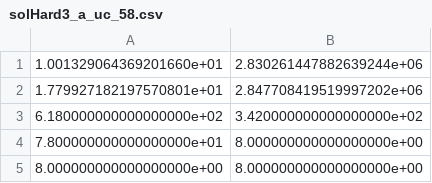
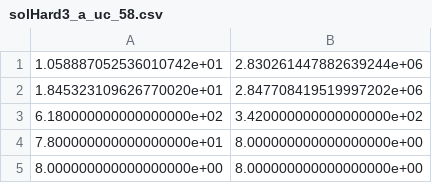
Before and after one commit to urieliram/Matheuristics_UCP, a CSV file: solHard3_a_uc_58.csv, drawn as a sheet; only a part is shown.

```diff
--- a/solHard3_a_uc_58.csv
+++ b/solHard3_a_uc_58.csv
@@ -1,3 +1,3 @@
-1.001329064369201660e+01,2.830261447882639244e+06
-1.779927182197570801e+01,2.847708419519997202e+06
+1.058887052536010742e+01,2.830261447882639244e+06
+1.845323109626770020e+01,2.847708419519997202e+06
 6.180000000000000000e+02,3.420000000000000000e+02
```
Also changed, not shown: stat.csv, 11 other files.
